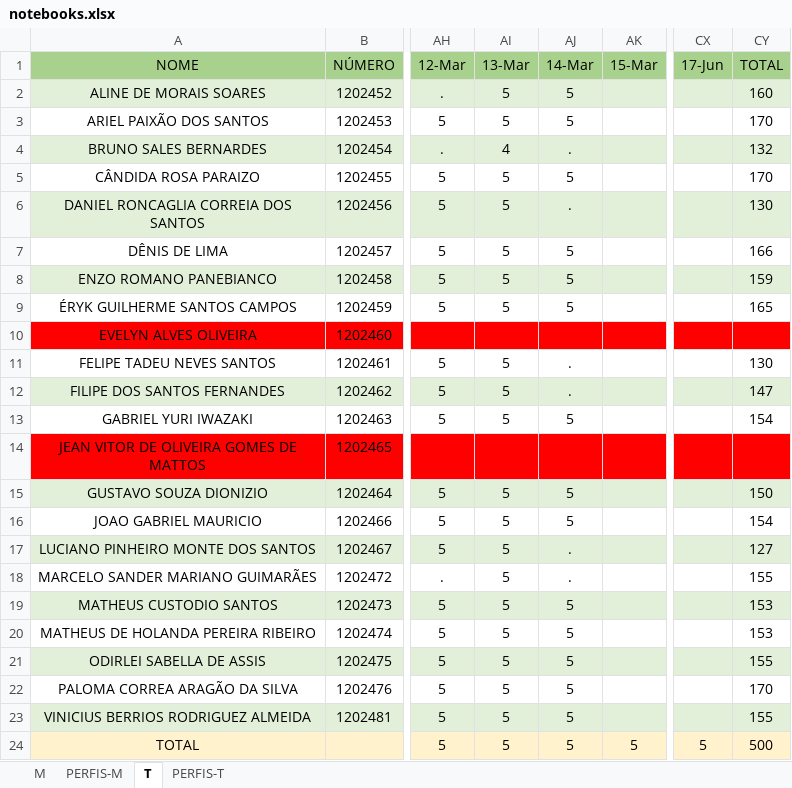
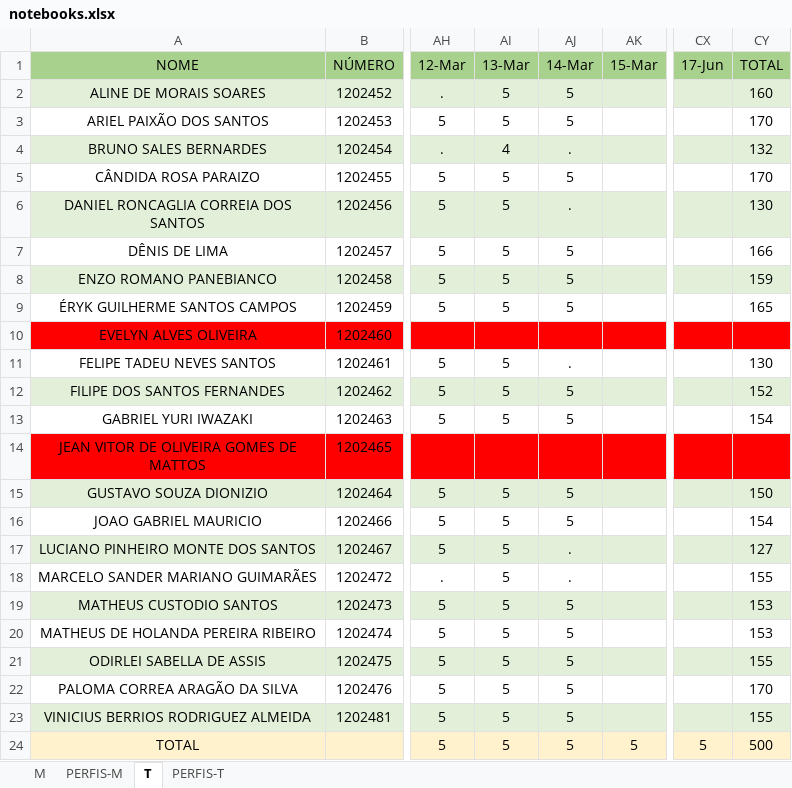
Before and after one commit to hstrada/senai-desenvolvimento-1s2019, an Excel workbook: planejamento/notebooks.xlsx, sheet T, drawn as a sheet; only a part is shown, gaps mark what is left out; values as stored, in another font and other column widths than the file's, no borders; the diff names each change by its address in the sheet, - before the commit and + after, or states it on an @@ line.

Commit message:
up

```diff
--- a/planejamento/notebooks.xlsx (sheet T)
+++ b/planejamento/notebooks.xlsx (sheet T)
-AJ12 (14-Mar): .
+AJ12 (14-Mar): 5
-CY12 (TOTAL): 147
+CY12 (TOTAL): 152
```
